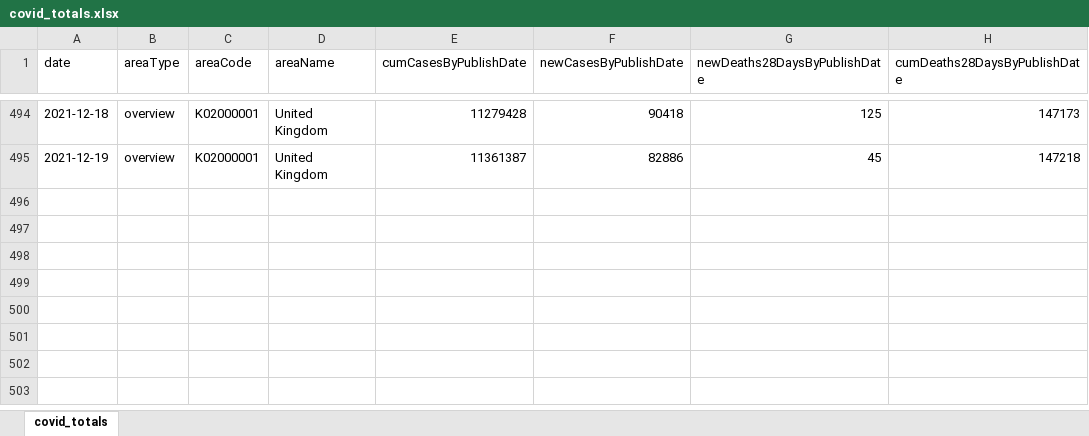
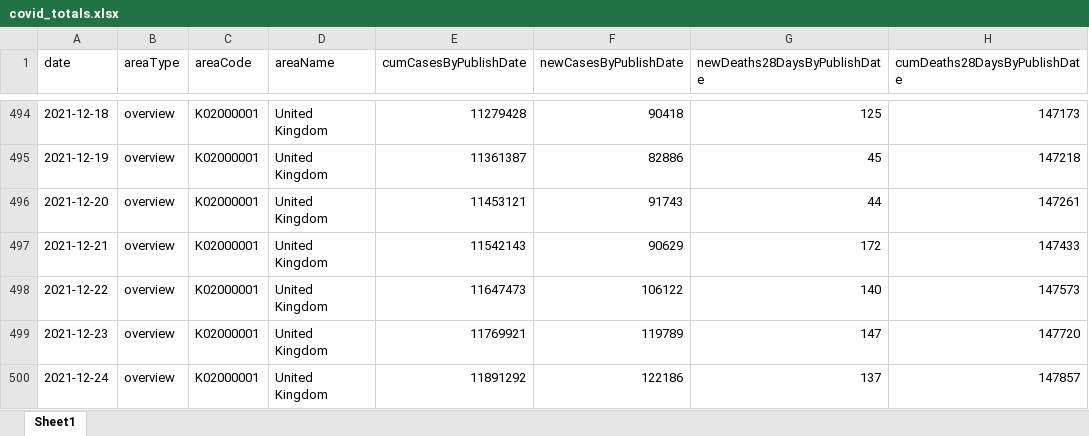
Before and after one commit to waiky8/ukcovid-19, an Excel workbook: covid_totals.xlsx, sheet Sheet1, drawn as a sheet; only a part is shown, gaps mark what is left out; values as stored, in another font and other column widths than the file's, no borders; the diff names each change by its address in the sheet, - before the commit and + after, or states it on an @@ line.

Commit message:
Add files via upload

```diff
--- a/covid_totals.xlsx (sheet Sheet1)
+++ b/covid_totals.xlsx (sheet Sheet1)
-sheet tab: covid_totals
+sheet tab: Sheet1
+row 496: 2021-12-20 | overview | K02000001 | United Kingdom | 11453121 | 91743 | 44 | 147261
+row 497: 2021-12-21 | overview | K02000001 | United Kingdom | 11542143 | 90629 | 172 | 147433
+row 498: 2021-12-22 | overview | K02000001 | United Kingdom | 11647473 | 106122 | 140 | 147573
+row 499: 2021-12-23 | overview | K02000001 | United Kingdom | 11769921 | 119789 | 147 | 147720
+row 500: 2021-12-24 | overview | K02000001 | United Kingdom | 11891292 | 122186 | 137 | 147857
```
